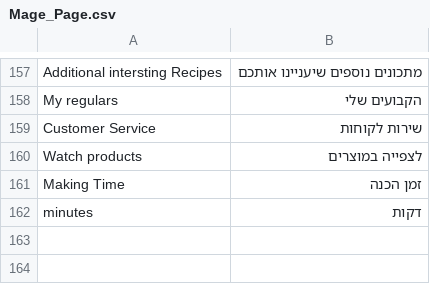
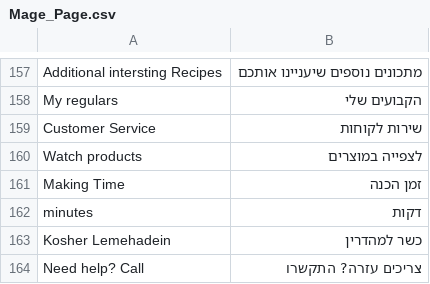
Before and after one commit to ocadmin81/meat-choice, a CSV file: app/locale/he_IL/Mage_Page.csv, drawn as a sheet; only a part is shown, gaps mark what is left out.

```diff
--- a/app/locale/he_IL/Mage_Page.csv
+++ b/app/locale/he_IL/Mage_Page.csv
@@ -162 +162,3 @@
 "minutes","דקות"
+"Kosher Lemehadein","כשר למהדרין"
+"Need help? Call","צריכים עזרה? התקשרו"
```
Also changed, not shown: 21 other files.
